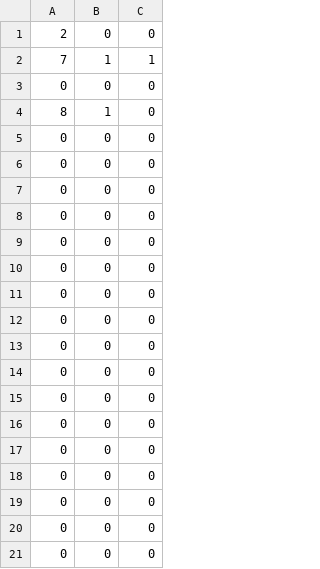
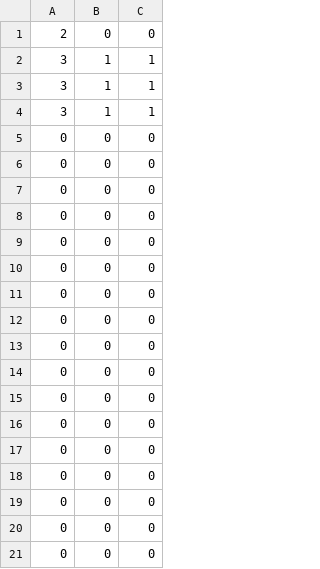
Before and after one commit to vzmc/TeamWork, a CSV file: TeamWorkGame/TeamWorkGame/TeamWorkGame/bin/x86/Debug/Content/Stage/StageData.csv, drawn as a sheet; only a part is shown; the shorter side is filled out with more unchanged rows; the diff covers the shown part only.

Commit message:
2016.11.02 柏 stageの初期化データ調整（多めにした）

```diff
--- a/TeamWorkGame/TeamWorkGame/TeamWorkGame/bin/x86/Debug/Content/Stage/StageData.csv
+++ b/TeamWorkGame/TeamWorkGame/TeamWorkGame/bin/x86/Debug/Content/Stage/StageData.csv
@@ -1,4 +1,21 @@
 2,0,0,
-7,1,1,
+3,1,1,
+3,1,1,
+3,1,1,
 0,0,0,
-8,1,0,
+0,0,0,
+0,0,0,
+0,0,0,
+0,0,0,
+0,0,0,
+0,0,0,
+0,0,0,
+0,0,0,
+0,0,0,
+0,0,0,
+0,0,0,
+0,0,0,
+0,0,0,
+0,0,0,
+0,0,0,
+0,0,0,
```
Also changed, not shown: 32 added rows elsewhere in this file.
